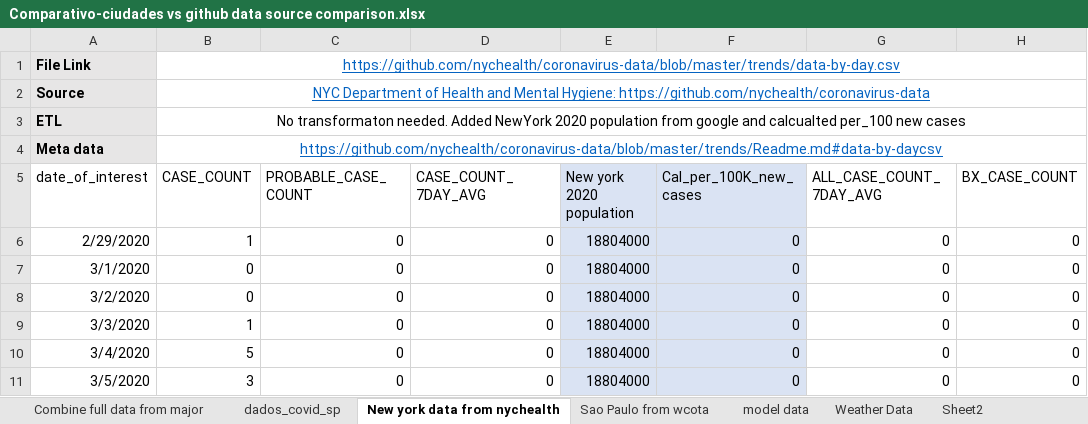
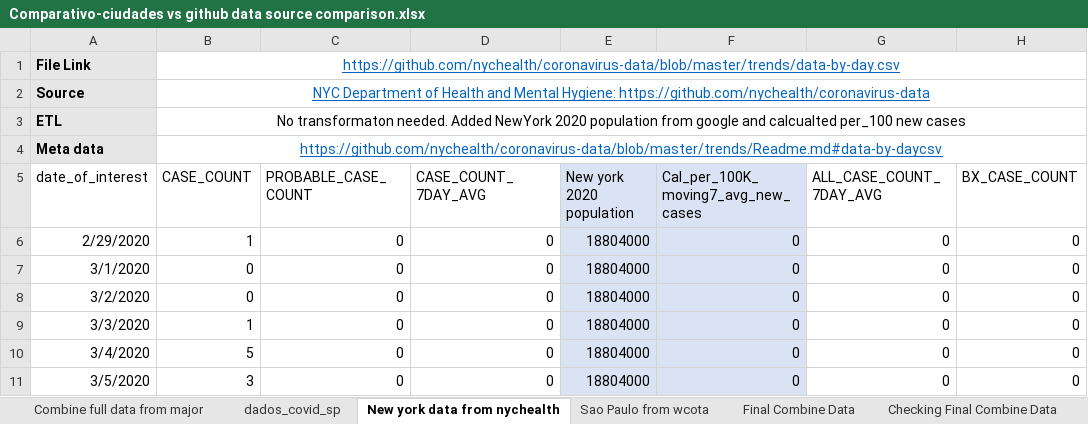
Before and after one commit to archinarula/Group-5-Project, an Excel workbook: aisha_working_folder/Comparativo-ciudades vs github data source comparison.xlsx, sheet New york data from nychealth, drawn as a sheet; only a part is shown; values as stored, in another font and other column widths than the file's, no borders; charts and pictures not drawn; the diff names each change by its address in the sheet, - before the commit and + after, or states it on an @@ line.

Commit message:
Updated Excel spreadsheet with final combine data as well plan and feedback from TA

```diff
--- a/aisha_working_folder/Comparativo-ciudades vs github data source comparison.xlsx (sheet New york data from nychealth)
+++ b/aisha_working_folder/Comparativo-ciudades vs github data source comparison.xlsx (sheet New york data from nychealth)
-sheet tab: model data
+sheet tab: Final Combine Data
+sheet tab: Checking Final Combine Data
-F5: Cal_per_100K_new_cases
+F5: Cal_per_100K_moving7_avg_new_cases
```
Also changed, not shown: sheet Weather Data, sheet Sao Paulo from wcota, other sheet tabs, charts or pictures.
